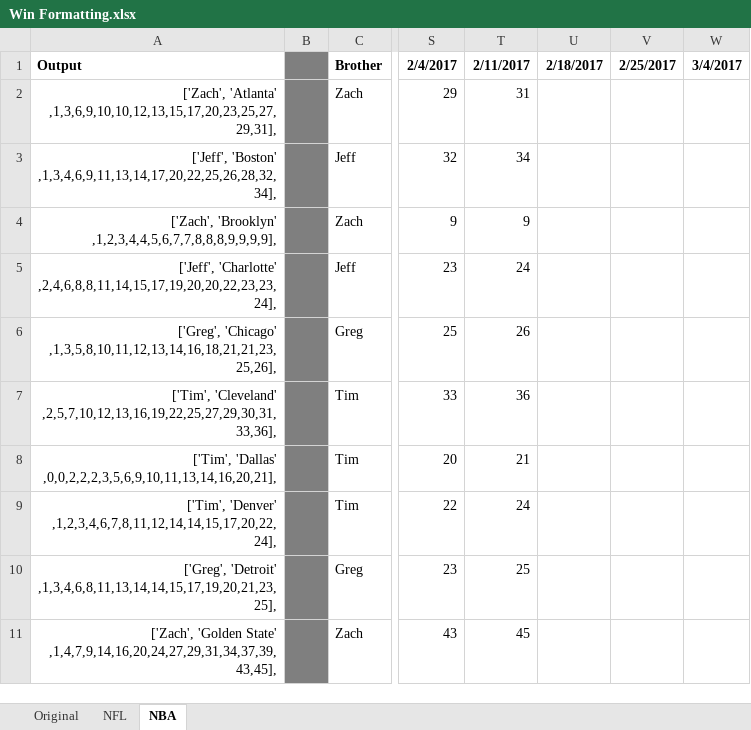
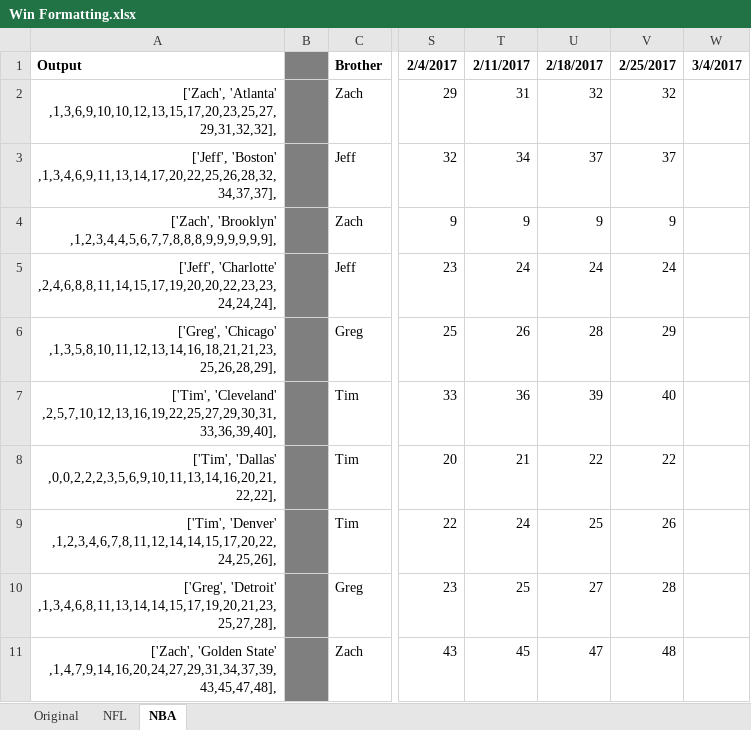
Before and after one commit to jeffmiller00/nfl_wins_league, an Excel workbook: Win Formatting.xlsx, sheet NBA, drawn as a sheet; only a part is shown, gaps mark what is left out; values as stored, in another font and other column widths than the file's, no borders; the diff covers the shown part only; the diff names each change by its address in the sheet, - before the commit and + after, or states it on an @@ line.

```diff
--- a/Win Formatting.xlsx (sheet NBA)
+++ b/Win Formatting.xlsx (sheet NBA)
-A2: ['Zach', 'Atlanta' ,1,3,6,9,10,10,12,13,15,17,20,23,25,27,29,31],
+A2: ['Zach', 'Atlanta' ,1,3,6,9,10,10,12,13,15,17,20,23,25,27,29,31,32,32],
-U2: (empty)
+U2: 32
-V2: (empty)
+V2: 32
-A3: ['Jeff', 'Boston' ,1,3,4,6,9,11,13,14,17,20,22,25,26,28,32,34],
+A3: ['Jeff', 'Boston' ,1,3,4,6,9,11,13,14,17,20,22,25,26,28,32,34,37,37],
-U3: (empty)
+U3: 37
-V3: (empty)
+V3: 37
-A4: ['Zach', 'Brooklyn' ,1,2,3,4,4,5,6,7,7,8,8,8,9,9,9,9],
+A4: ['Zach', 'Brooklyn' ,1,2,3,4,4,5,6,7,7,8,8,8,9,9,9,9,9,9],
-U4: (empty)
+U4: 9
-V4: (empty)
+V4: 9
-A5: ['Jeff', 'Charlotte' ,2,4,6,8,8,11,14,15,17,19,20,20,22,23,23,24],
+A5: ['Jeff', 'Charlotte' ,2,4,6,8,8,11,14,15,17,19,20,20,22,23,23,24,24,24],
-U5: (empty)
+U5: 24
-V5: (empty)
+V5: 24
-A6: ['Greg', 'Chicago' ,1,3,5,8,10,11,12,13,14,16,18,21,21,23,25,26],
+A6: ['Greg', 'Chicago' ,1,3,5,8,10,11,12,13,14,16,18,21,21,23,25,26,28,29],
-U6: (empty)
+U6: 28
-V6: (empty)
+V6: 29
-A7: ['Tim', 'Cleveland' ,2,5,7,10,12,13,16,19,22,25,27,29,30,31,33,36],
+A7: ['Tim', 'Cleveland' ,2,5,7,10,12,13,16,19,22,25,27,29,30,31,33,36,39,40],
-U7: (empty)
+U7: 39
-V7: (empty)
+V7: 40
-A8: ['Tim', 'Dallas' ,0,0,2,2,2,3,5,6,9,10,11,13,14,16,20,21],
+A8: ['Tim', 'Dallas' ,0,0,2,2,2,3,5,6,9,10,11,13,14,16,20,21,22,22],
-U8: (empty)
+U8: 22
-V8: (empty)
+V8: 22
-A9: ['Tim', 'Denver' ,1,2,3,4,6,7,8,11,12,14,14,15,17,20,22,24],
+A9: ['Tim', 'Denver' ,1,2,3,4,6,7,8,11,12,14,14,15,17,20,22,24,25,26],
-U9: (empty)
+U9: 25
-V9: (empty)
+V9: 26
-A10: ['Greg', 'Detroit' ,1,3,4,6,8,11,13,14,14,15,17,19,20,21,23,25],
+A10: ['Greg', 'Detroit' ,1,3,4,6,8,11,13,14,14,15,17,19,20,21,23,25,27,28],
-U10: (empty)
+U10: 27
-V10: (empty)
+V10: 28
-A11: …'Golden State' ,1,4,7,9,14,16,20,24,27,29,31,34,37,39,43,45],
+A11: …'Golden State' ,1,4,7,9,14,16,20,24,27,29,31,34,37,39,43,45,47,48],
-U11: (empty)
+U11: 47
-V11: (empty)
+V11: 48
```
Also changed, not shown: 68 edited cells elsewhere in this sheet, 1 other file.
